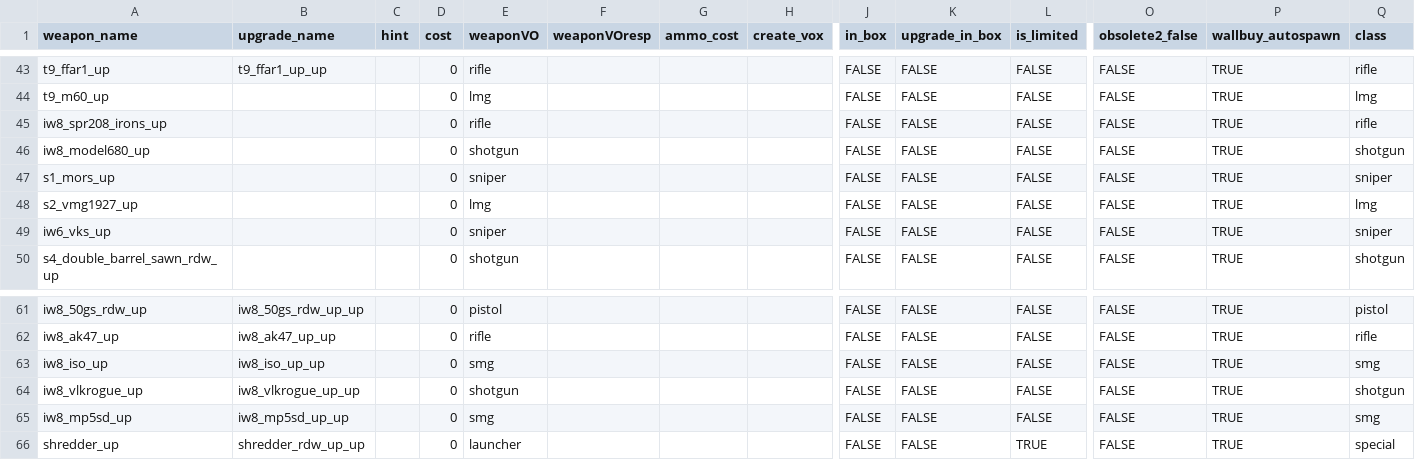
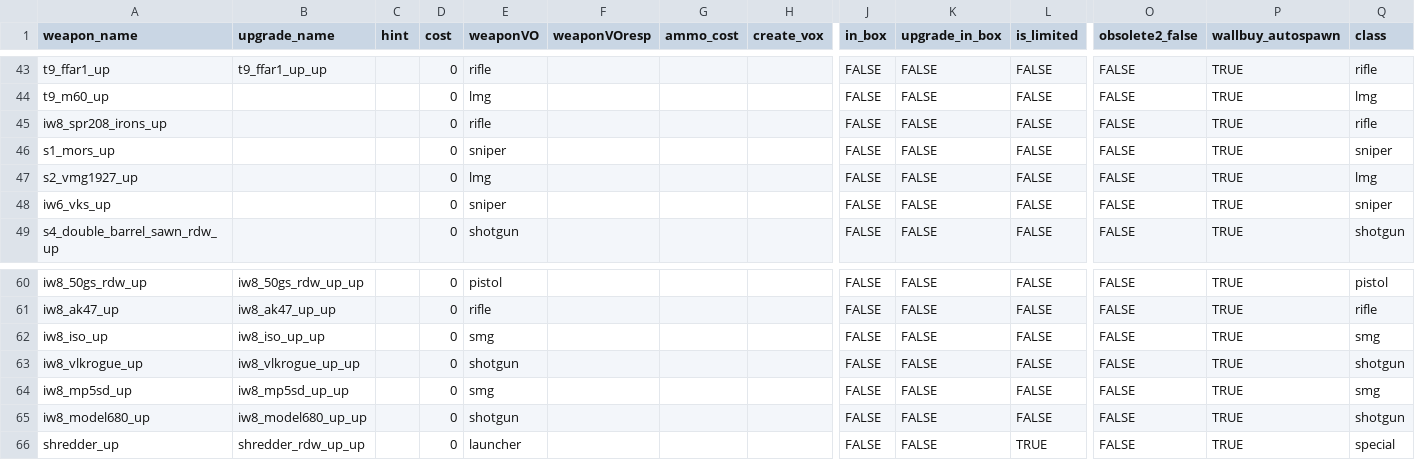
Before and after one commit to t7-reapy/t7_workspace, a CSV file: usermaps/zm_ai_test/gamedata/weapons/zm/zm_test_weapons.csv, drawn as a sheet; only a part is shown, gaps mark what is left out; removed rows and columns are numbered as before the commit, all else as after; rows hold the shown columns only; the diff names each change by its address in the sheet, - before the commit and + after, or states it on an @@ line.

Commit message:
feat(pap): add model 680 second upgrade

```diff
--- a/usermaps/zm_ai_test/gamedata/weapons/zm/zm_test_weapons.csv
+++ b/usermaps/zm_ai_test/gamedata/weapons/zm/zm_test_weapons.csv
-row 46: iw8_model680_up |  |  | 0 | shotgun |  |  |  | FALSE | FALSE | FALSE | FALSE | TRUE | shotgun
+row 65: iw8_model680_up | iw8_model680_up_up |  | 0 | shotgun |  |  |  | FALSE | FALSE | FALSE | FALSE | TRUE | shotgun
```
Also changed, not shown: 3 other files.
